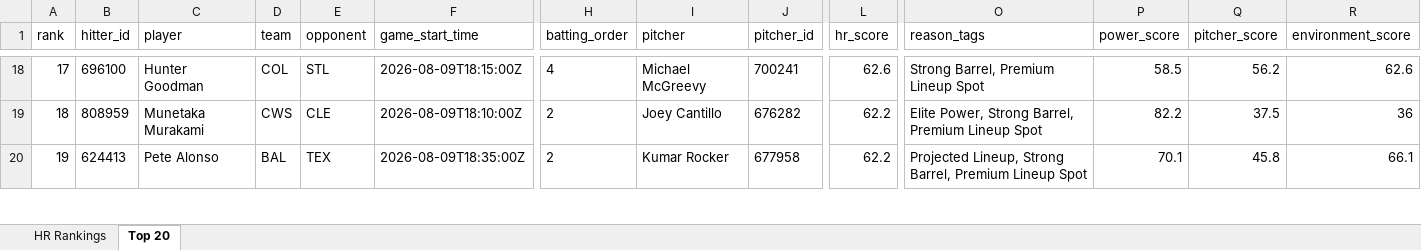
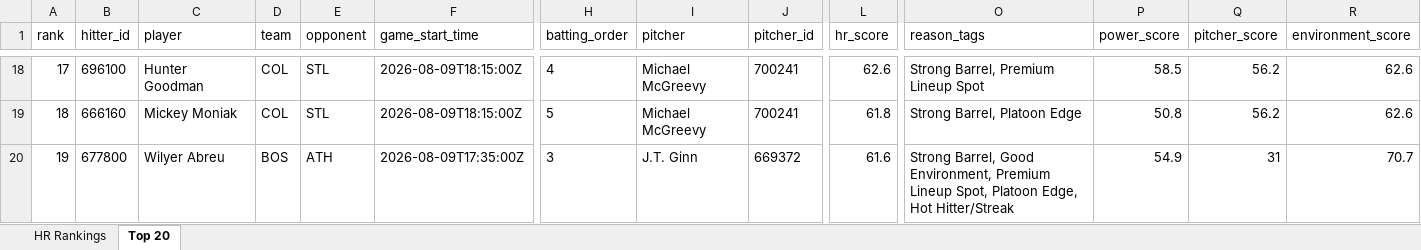
Before and after one commit to etbell28/ghost-analytics, an Excel workbook: outputs/daily/hr_rankings_2026-08-09.xlsx, sheet Top 20, drawn as a sheet; only a part is shown, gaps mark what is left out; values as stored, in another font and other column widths than the file's, no borders; the diff covers the shown part only; the diff names each change by its address in the sheet, - before the commit and + after, or states it on an @@ line.

```diff
--- a/outputs/daily/hr_rankings_2026-08-09.xlsx (sheet Top 20)
+++ b/outputs/daily/hr_rankings_2026-08-09.xlsx (sheet Top 20)
-B19 (hitter_id): 808959
+B19 (hitter_id): 666160
-C19 (player): Munetaka Murakami
+C19 (player): Mickey Moniak
-D19 (team): CWS
+D19 (team): COL
-E19 (opponent): CLE
+E19 (opponent): STL
-F19 (game_start_time): 2026-08-09T18:10:00Z
+F19 (game_start_time): 2026-08-09T18:15:00Z
-H19 (batting_order): 2
+H19 (batting_order): 5
-I19 (pitcher): Joey Cantillo
+I19 (pitcher): Michael McGreevy
-J19 (pitcher_id): 676282
+J19 (pitcher_id): 700241
-L19 (hr_score): 62.2
+L19 (hr_score): 61.8
-O19 (reason_tags): Elite Power, Strong Barrel, Premium Lineup Spot
+O19 (reason_tags): Strong Barrel, Platoon Edge
-P19 (power_score): 82.2
+P19 (power_score): 50.8
-Q19 (pitcher_score): 37.5
+Q19 (pitcher_score): 56.2
-R19 (environment_score): 36
+R19 (environment_score): 62.6
-B20 (hitter_id): 624413
+B20 (hitter_id): 677800
-C20 (player): Pete Alonso
+C20 (player): Wilyer Abreu
-D20 (team): BAL
+D20 (team): BOS
-E20 (opponent): TEX
+E20 (opponent): ATH
-F20 (game_start_time): 2026-08-09T18:35:00Z
+F20 (game_start_time): 2026-08-09T17:35:00Z
-H20 (batting_order): 2
+H20 (batting_order): 3
-I20 (pitcher): Kumar Rocker
+I20 (pitcher): J.T. Ginn
-J20 (pitcher_id): 677958
+J20 (pitcher_id): 669372
-L20 (hr_score): 62.2
+L20 (hr_score): 61.6
-O20 (reason_tags): Projected Lineup, Strong Barrel, Premium Lineup Spot
+O20 (reason_tags): Strong Barrel, Good Environment, Premium Lineup Spot, Platoon Edge, Hot Hitter/Streak
-P20 (power_score): 70.1
+P20 (power_score): 54.9
-Q20 (pitcher_score): 45.8
+Q20 (pitcher_score): 31
-R20 (environment_score): 66.1
+R20 (environment_score): 70.7
```
Also changed, not shown: 4 added rows, 4 removed rows and 209 edited cells elsewhere in this sheet, sheet HR Rankings, outputs/hr_rankings.xlsx, 8 other files.
